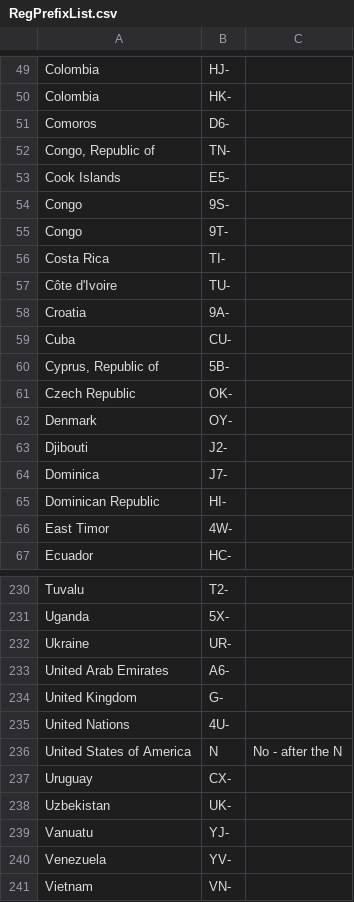
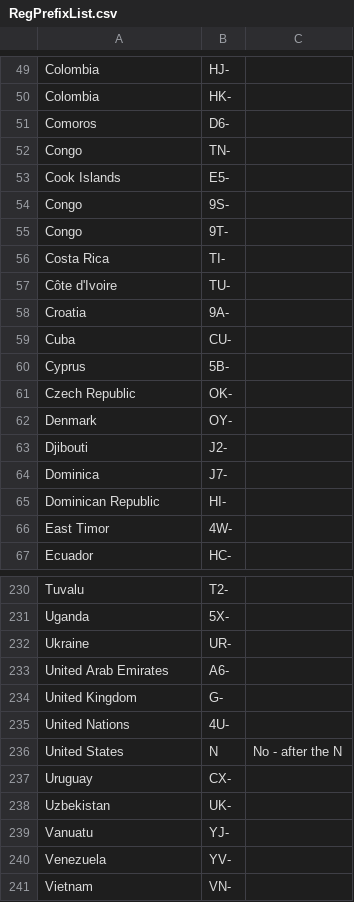
Before and after one commit to rikgale/ICAOList, a CSV file: RegPrefixList.csv, drawn as a sheet; only a part is shown, gaps mark what is left out.

Commit message:
Update RegPrefixList.csv

```diff
--- a/RegPrefixList.csv
+++ b/RegPrefixList.csv
@@ -51,3 +51,3 @@ Colombia,HK-,
 Comoros,D6-,
-"Congo, Republic of",TN-,
+Congo,TN-,
 Cook Islands,E5-,
@@ -59,3 +59,3 @@ Croatia,9A-,
 Cuba,CU-,
-"Cyprus, Republic of",5B-,
+Cyprus,5B-,
 Czech Republic,OK-,
@@ -235,3 +235,3 @@ United Kingdom,G-,
 United Nations,4U-,
-United States of America,N,No - after the N
+United States,N,No - after the N
 Uruguay,CX-,
```
